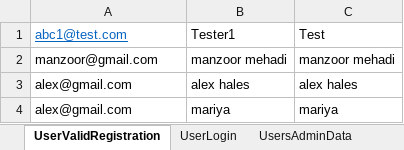
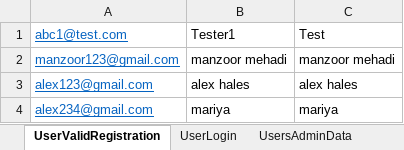
Before and after one commit to VandanaK1234/ManipalUpskillProject, an Excel workbook: final-framework-testng/resources/RetailTestcasesData.xlsx, sheet UserValidRegistration, drawn as a sheet; values as stored, in another font and other column widths than the file's, no borders; the diff names each change by its address in the sheet, - before the commit and + after, or states it on an @@ line.

```diff
--- a/final-framework-testng/resources/RetailTestcasesData.xlsx (sheet UserValidRegistration)
+++ b/final-framework-testng/resources/RetailTestcasesData.xlsx (sheet UserValidRegistration)
-A2: manzoor@gmail.com
+A2: manzoor123@gmail.com
@@ A2:A4 underline: off → on, text colour: black → #0563C1 @@
-A3: alex@gmail.com
+A3: alex123@gmail.com
-A4: alex@gmail.com
+A4: alex234@gmail.com
```
Also changed, not shown: final-framework-testng/target/classes/RetailTestcasesData.xlsx, 24 other files.
